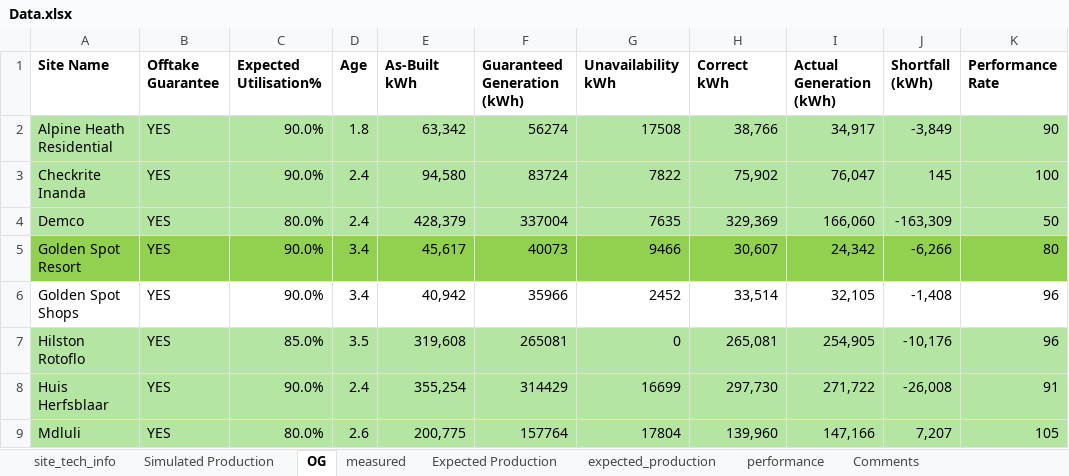
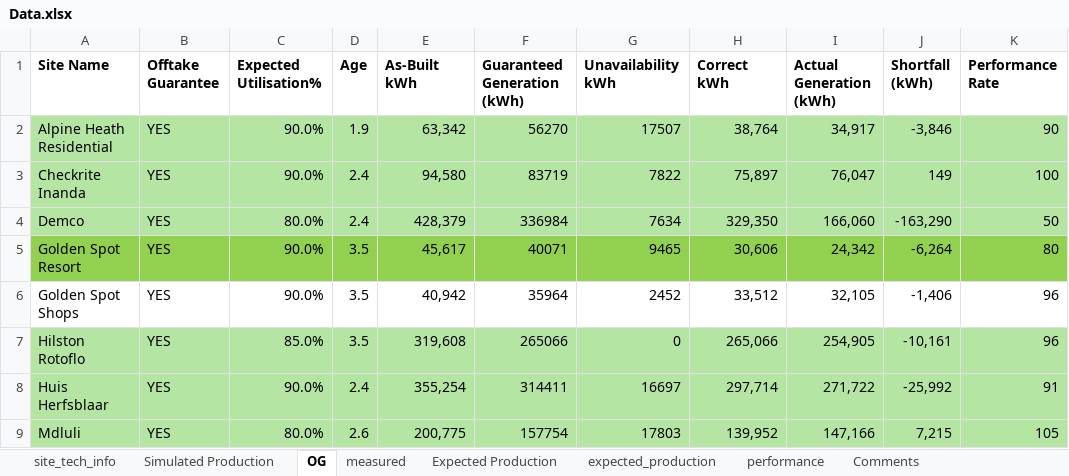
Before and after one commit to MathakgaleMohale/Performance-Review, an Excel workbook: Data.xlsx, sheet OG, drawn as a sheet; only a part is shown; values as stored, in another font and other column widths than the file's, no borders; table styles not drawn; the diff covers the shown part only; the diff names each change by its address in the sheet, - before the commit and + after, or states it on an @@ line.

```diff
--- a/Data.xlsx (sheet OG)
+++ b/Data.xlsx (sheet OG)
-D2 (Age): 1.8
+D2 (Age): 1.9
-F2 (Guaranteed Generation (kWh)): 56274
+F2 (Guaranteed Generation (kWh)): 56270
-G2 (Unavailability kWh): 17508
+G2 (Unavailability kWh): 17507
-H2 (Correct kWh): 38,766
+H2 (Correct kWh): 38,764
-J2 (Shortfall (kWh)): -3,849
+J2 (Shortfall (kWh)): -3,846
-F3 (Guaranteed Generation (kWh)): 83724
+F3 (Guaranteed Generation (kWh)): 83719
-H3 (Correct kWh): 75,902
+H3 (Correct kWh): 75,897
-J3 (Shortfall (kWh)): 145
+J3 (Shortfall (kWh)): 149
-F4 (Guaranteed Generation (kWh)): 337004
+F4 (Guaranteed Generation (kWh)): 336984
-G4 (Unavailability kWh): 7635
+G4 (Unavailability kWh): 7634
-H4 (Correct kWh): 329,369
+H4 (Correct kWh): 329,350
-J4 (Shortfall (kWh)): -163,309
+J4 (Shortfall (kWh)): -163,290
-D5:D6 (Age): 3.4
+D5:D6 (Age): 3.5
-F5 (Guaranteed Generation (kWh)): 40073
+F5 (Guaranteed Generation (kWh)): 40071
-G5 (Unavailability kWh): 9466
+G5 (Unavailability kWh): 9465
-H5 (Correct kWh): 30,607
+H5 (Correct kWh): 30,606
-J5 (Shortfall (kWh)): -6,266
+J5 (Shortfall (kWh)): -6,264
-F6 (Guaranteed Generation (kWh)): 35966
+F6 (Guaranteed Generation (kWh)): 35964
-H6 (Correct kWh): 33,514
+H6 (Correct kWh): 33,512
-J6 (Shortfall (kWh)): -1,408
+J6 (Shortfall (kWh)): -1,406
-F7 (Guaranteed Generation (kWh)): 265081
+F7 (Guaranteed Generation (kWh)): 265066
-H7 (Correct kWh): 265,081
+H7 (Correct kWh): 265,066
-J7 (Shortfall (kWh)): -10,176
+J7 (Shortfall (kWh)): -10,161
-F8 (Guaranteed Generation (kWh)): 314429
+F8 (Guaranteed Generation (kWh)): 314411
-G8 (Unavailability kWh): 16699
+G8 (Unavailability kWh): 16697
-H8 (Correct kWh): 297,730
+H8 (Correct kWh): 297,714
-J8 (Shortfall (kWh)): -26,008
+J8 (Shortfall (kWh)): -25,992
-F9 (Guaranteed Generation (kWh)): 157764
+F9 (Guaranteed Generation (kWh)): 157754
-G9 (Unavailability kWh): 17804
+G9 (Unavailability kWh): 17803
-H9 (Correct kWh): 139,960
+H9 (Correct kWh): 139,952
-J9 (Shortfall (kWh)): 7,207
+J9 (Shortfall (kWh)): 7,215
```
Also changed, not shown: 51 edited cells elsewhere in this sheet, sheet performance, sheet expected_production, sheet Comments, sheet Expected Production, sheet Simulated Production, sheet site_tech_info, 1 more sheet, formulas that keep their value, hidden cells, 2 other files.
